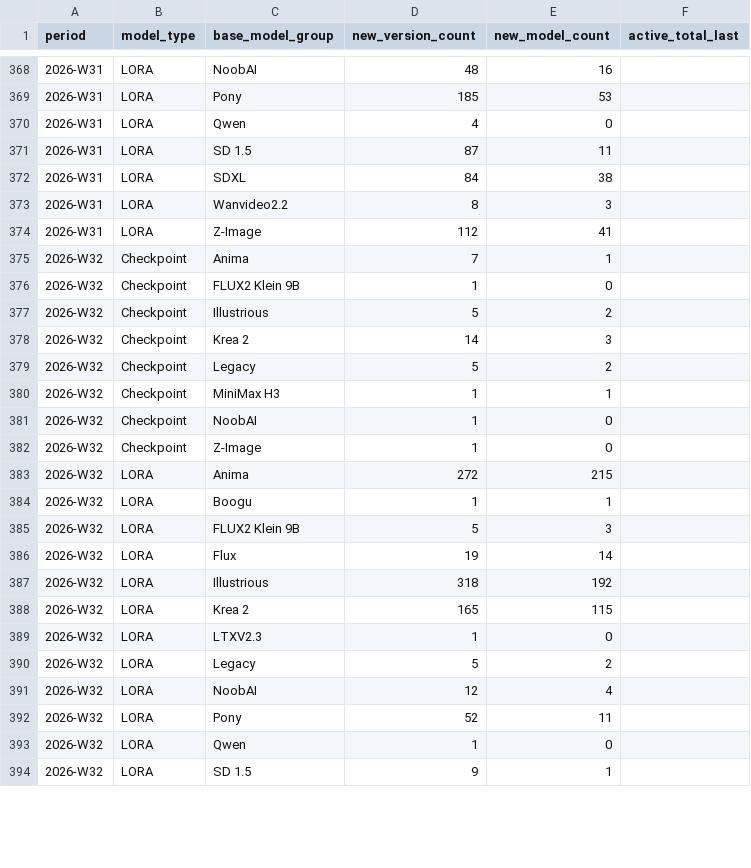
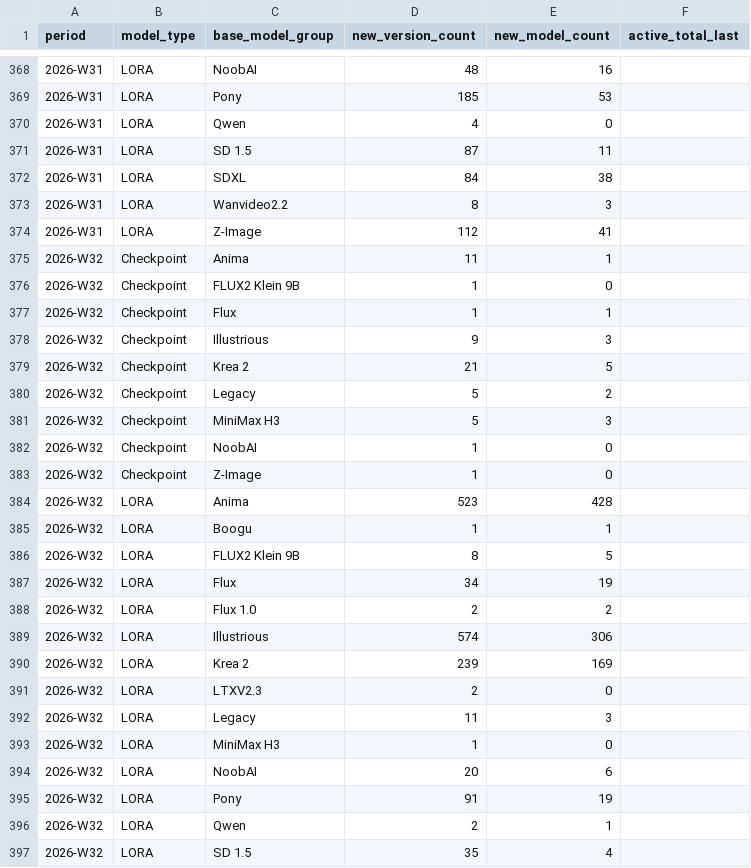
Before and after one commit to Shiba-2-shiba/civiresearch-experimental, a CSV file: data/exports/weekly_counts.csv, drawn as a sheet; only a part is shown, gaps mark what is left out; the diff covers the shown part only.

```diff
--- a/data/exports/weekly_counts.csv
+++ b/data/exports/weekly_counts.csv
@@ -374,21 +374,24 @@ period,model_type,base_model_group,new_version_count,new_model_count,active_tota
 2026-W31,LORA,Z-Image,112,41,
-2026-W32,Checkpoint,Anima,7,1,
+2026-W32,Checkpoint,Anima,11,1,
 2026-W32,Checkpoint,FLUX2 Klein 9B,1,0,
-2026-W32,Checkpoint,Illustrious,5,2,
-2026-W32,Checkpoint,Krea 2,14,3,
+2026-W32,Checkpoint,Flux,1,1,
+2026-W32,Checkpoint,Illustrious,9,3,
+2026-W32,Checkpoint,Krea 2,21,5,
 2026-W32,Checkpoint,Legacy,5,2,
-2026-W32,Checkpoint,MiniMax H3,1,1,
+2026-W32,Checkpoint,MiniMax H3,5,3,
 2026-W32,Checkpoint,NoobAI,1,0,
 2026-W32,Checkpoint,Z-Image,1,0,
-2026-W32,LORA,Anima,272,215,
+2026-W32,LORA,Anima,523,428,
 2026-W32,LORA,Boogu,1,1,
-2026-W32,LORA,FLUX2 Klein 9B,5,3,
-2026-W32,LORA,Flux,19,14,
-2026-W32,LORA,Illustrious,318,192,
-2026-W32,LORA,Krea 2,165,115,
-2026-W32,LORA,LTXV2.3,1,0,
-2026-W32,LORA,Legacy,5,2,
-2026-W32,LORA,NoobAI,12,4,
-2026-W32,LORA,Pony,52,11,
-2026-W32,LORA,Qwen,1,0,
-2026-W32,LORA,SD 1.5,9,1,
+2026-W32,LORA,FLUX2 Klein 9B,8,5,
+2026-W32,LORA,Flux,34,19,
+2026-W32,LORA,Flux 1.0,2,2,
+2026-W32,LORA,Illustrious,574,306,
+2026-W32,LORA,Krea 2,239,169,
+2026-W32,LORA,LTXV2.3,2,0,
+2026-W32,LORA,Legacy,11,3,
+2026-W32,LORA,MiniMax H3,1,0,
+2026-W32,LORA,NoobAI,20,6,
+2026-W32,LORA,Pony,91,19,
+2026-W32,LORA,Qwen,2,1,
+2026-W32,LORA,SD 1.5,35,4,
```
Also changed, not shown: 4 edited cells elsewhere in this file, data/daily_counts.csv, data/exports/base_model_audit.csv, 2 other files.
